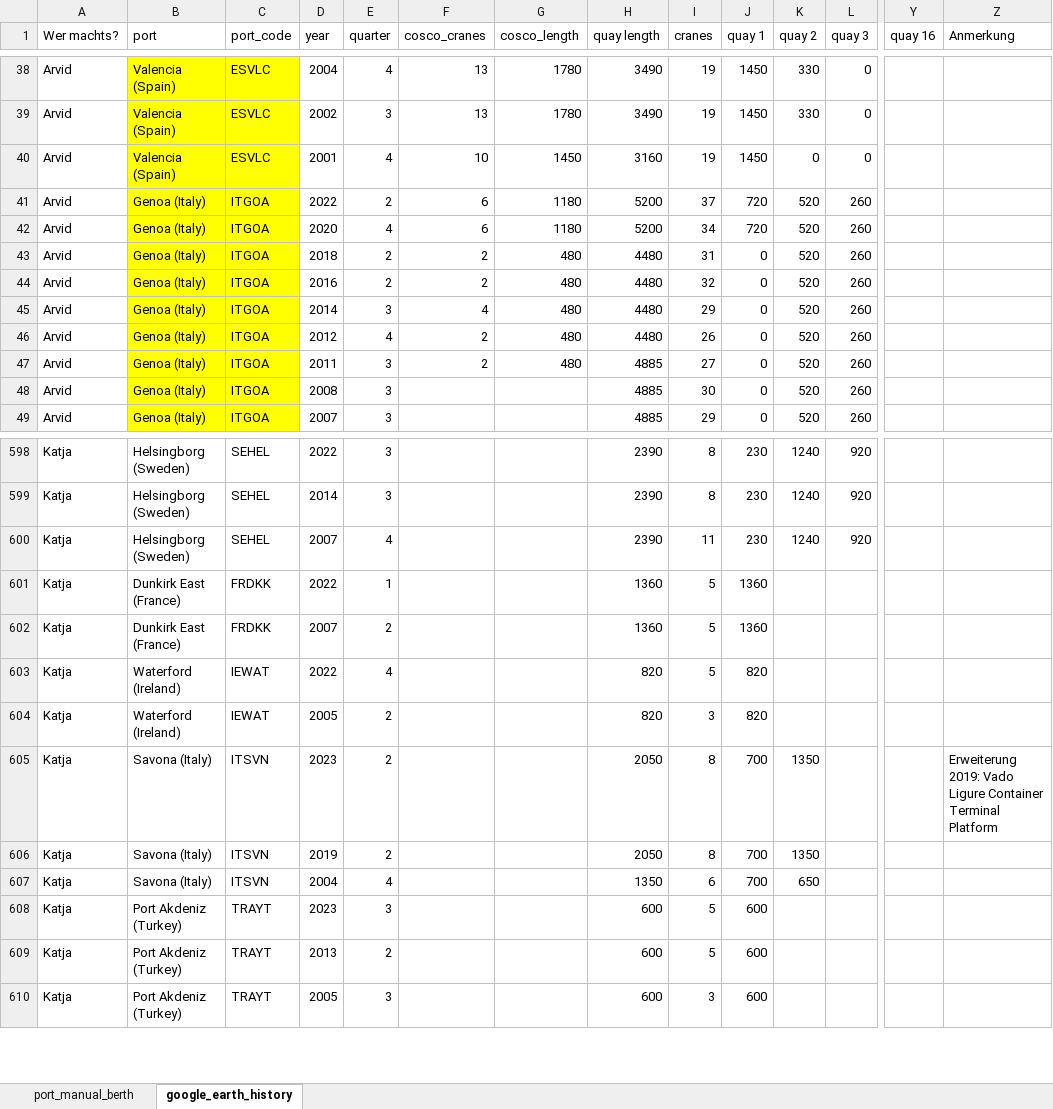
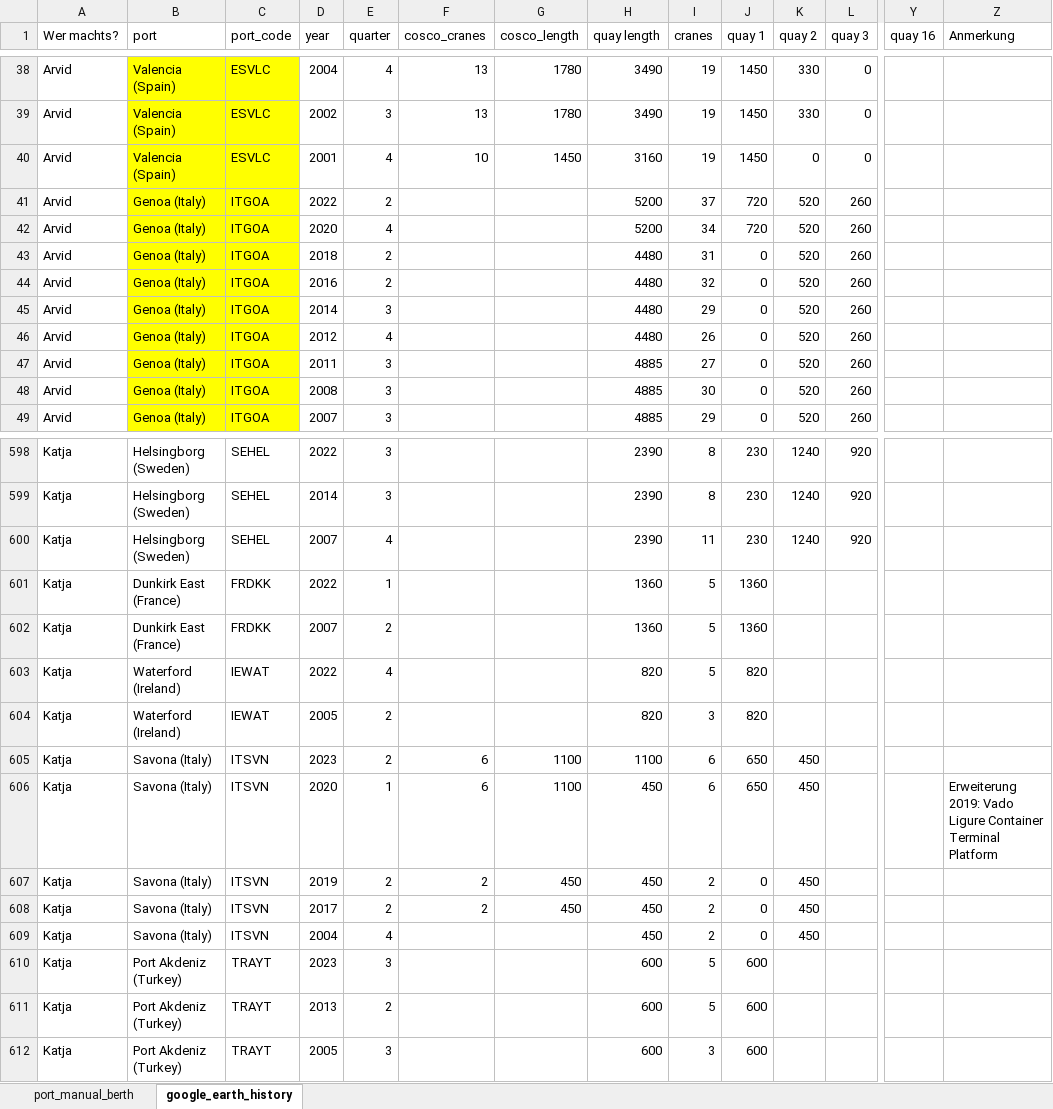
Before and after one commit to paulst30/European-Ports-Ownership, an Excel workbook: port_manual_berth.xlsx, sheet google_earth_history, drawn as a sheet; only a part is shown, gaps mark what is left out; values as stored, in another font and other column widths than the file's, no borders; addresses are those after the commit; rows hold the shown columns only; the diff names each change by its address in the sheet, - before the commit and + after, or states it on an @@ line.

Commit message:
added cosco terminal share for Savona (robustness check)

```diff
--- a/port_manual_berth.xlsx (sheet google_earth_history)
+++ b/port_manual_berth.xlsx (sheet google_earth_history)
-F41:F42 (cosco_cranes): 6
+F41:F42 (cosco_cranes): (empty)
-G41:G42 (cosco_length): 1180
+G41:G42 (cosco_length): (empty)
-F43:F44 (cosco_cranes): 2
+F43:F44 (cosco_cranes): (empty)
-G43:G47 (cosco_length): 480
+G43:G47 (cosco_length): (empty)
-F45 (cosco_cranes): 4
+F45 (cosco_cranes): (empty)
-F46:F47 (cosco_cranes): 2
+F46:F47 (cosco_cranes): (empty)
-F605 (cosco_cranes): (empty)
+F605 (cosco_cranes): 6
-G605 (cosco_length): (empty)
+G605 (cosco_length): 1100
-H605 (quay length): 2050
+H605 (quay length): 1100
-I605 (cranes): 8
+I605 (cranes): 6
-J605 (quay 1): 700
+J605 (quay 1): 650
-K605 (quay 2): 1350
+K605 (quay 2): 450
-Z605 (Anmerkung): Erweiterung 2019: Vado Ligure Container Terminal Platform
+Z605 (Anmerkung): (empty)
+row 606: Katja | Savona (Italy) | ITSVN | 2020 | 1 | 6 | 1100 | 450 | 6 | 650 | 450 |  |  | Erweiterung 2019: Vado Ligure Container Terminal Platform
-F607 (cosco_cranes): (empty)
+F607 (cosco_cranes): 2
-G607 (cosco_length): (empty)
+G607 (cosco_length): 450
-H607 (quay length): 2050
+H607 (quay length): 450
-I607 (cranes): 8
+I607 (cranes): 2
-J607 (quay 1): 700
+J607 (quay 1): 0
-K607 (quay 2): 1350
+K607 (quay 2): 450
+row 608: Katja | Savona (Italy) | ITSVN | 2017 | 2 | 2 | 450 | 450 | 2 | 0 | 450
-H609 (quay length): 1350
+H609 (quay length): 450
-I609 (cranes): 6
+I609 (cranes): 2
-J609 (quay 1): 700
+J609 (quay 1): 0
-K609 (quay 2): 650
+K609 (quay 2): 450
```
Also changed, not shown: 1 other file.
